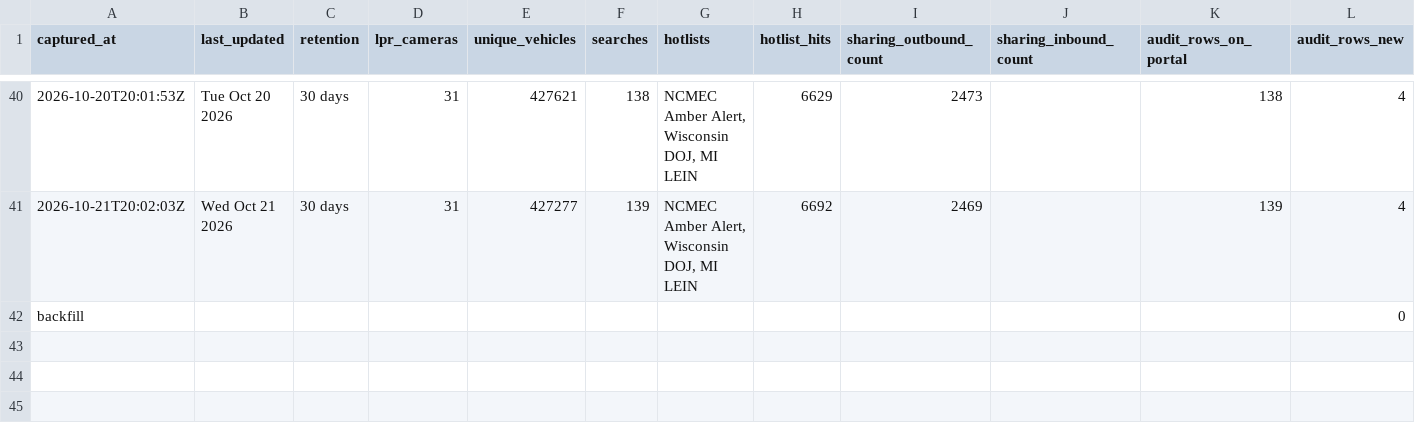
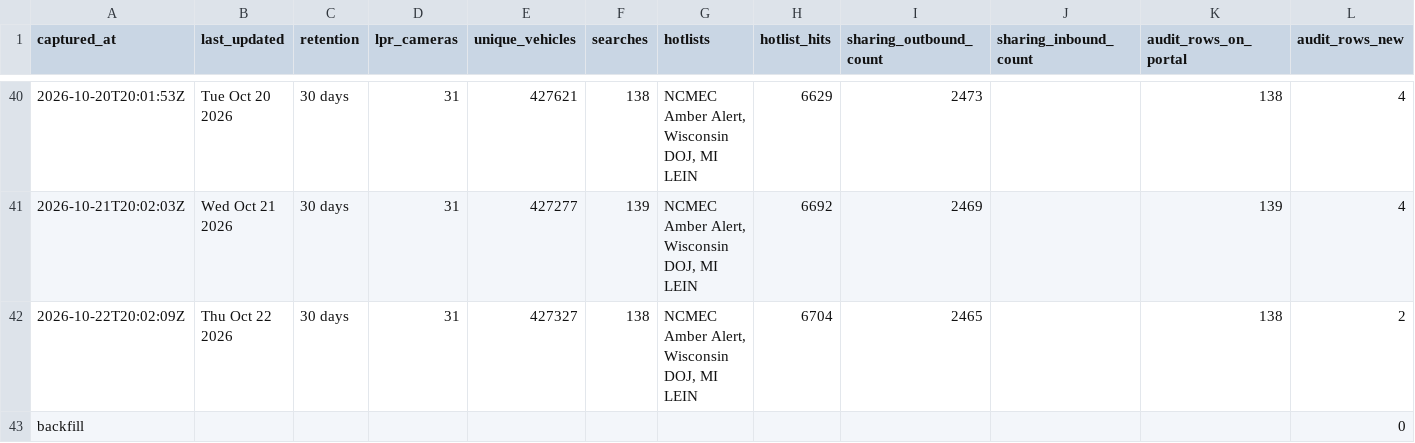
Before and after one commit to Cantica-Systems/mi-flock-transparency, a CSV file: kalamazoo/data/portage-city-pd/stats.csv, drawn as a sheet; only a part is shown, gaps mark what is left out.

```diff
--- a/kalamazoo/data/portage-city-pd/stats.csv
+++ b/kalamazoo/data/portage-city-pd/stats.csv
@@ -41,2 +41,3 @@ captured_at,last_updated,retention,lpr_cameras,unique_vehicles,searches,hotlists
 2026-10-21T20:02:03Z,Wed Oct 21 2026,30 days,31,427277,139,"NCMEC Amber Alert, Wisconsin DOJ, MI LEIN",6692,2469,,139,4
+2026-10-22T20:02:09Z,Thu Oct 22 2026,30 days,31,427327,138,"NCMEC Amber Alert, Wisconsin DOJ, MI LEIN",6704,2465,,138,2
 backfill,,,,,,,,,,,0
```
Also changed, not shown: kalamazoo/data/kalamazoo-city-pd/2026-10.csv, kalamazoo/data/kalamazoo-city-pd/stats.csv, 7 other files.
